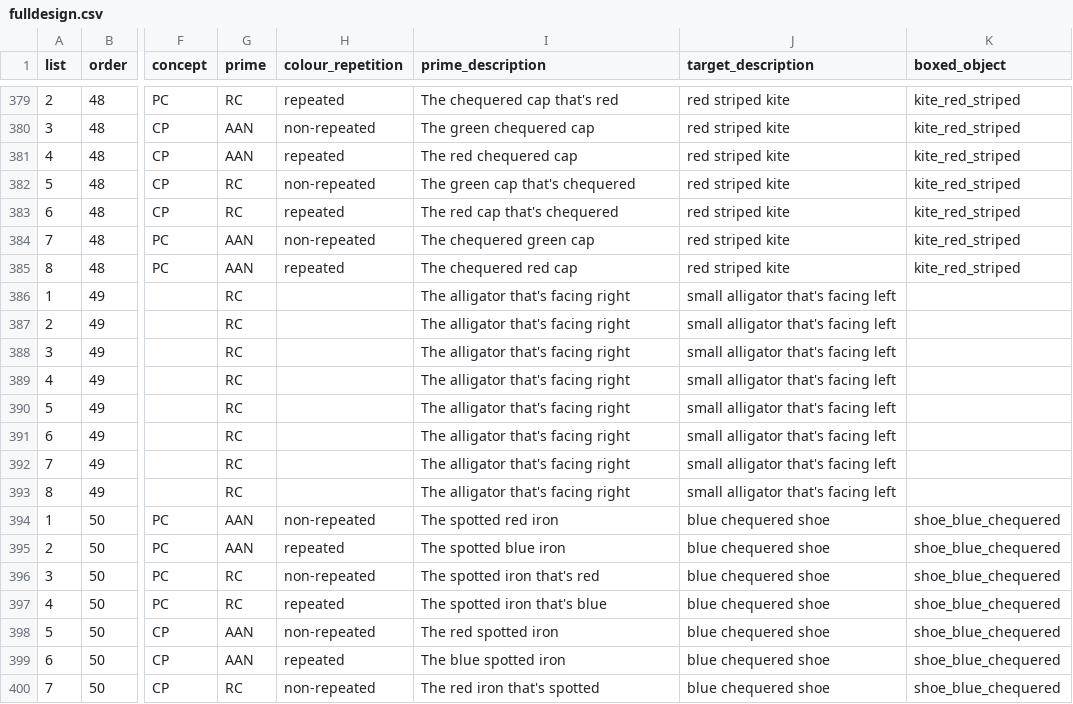
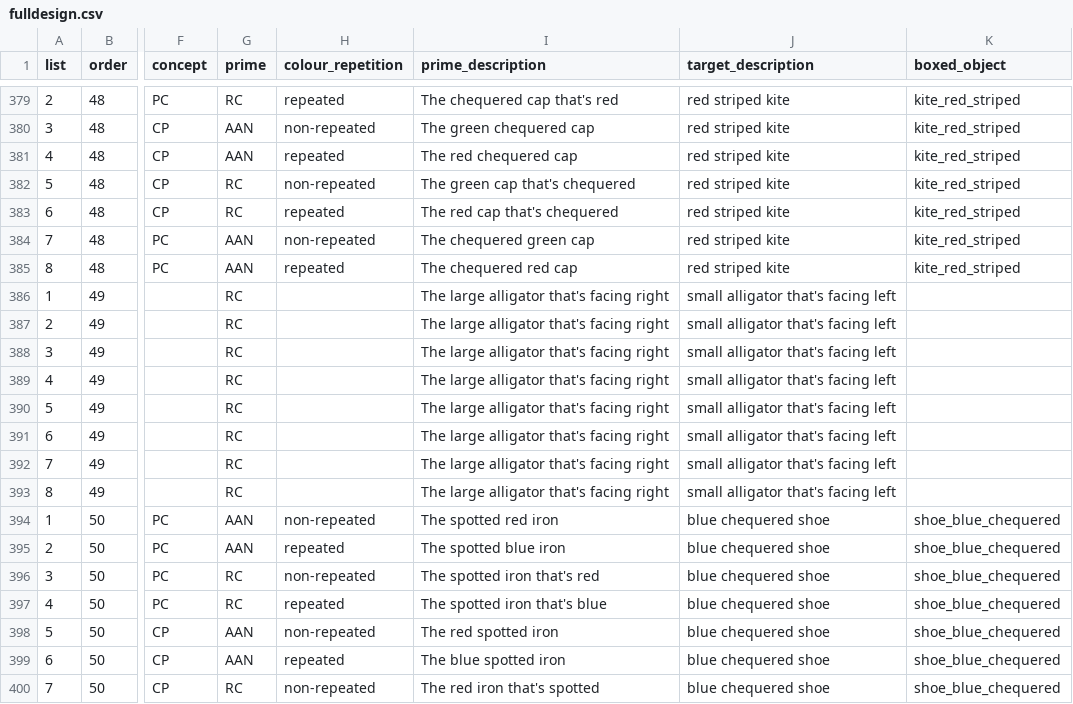
Before and after one commit to awpzs/RC_ENG_Priming_RC_Colour, a CSV file: chunk_includes/fulldesign.csv, drawn as a sheet; only a part is shown, gaps mark what is left out; the diff names each change by its address in the sheet, - before the commit and + after, or states it on an @@ line.

Commit message:
updated fulldesign.csv f17RC

```diff
--- a/chunk_includes/fulldesign.csv
+++ b/chunk_includes/fulldesign.csv
-I386:I393 (prime_description): The alligator that's facing right
+I386:I393 (prime_description): The large alligator that's facing right
```
